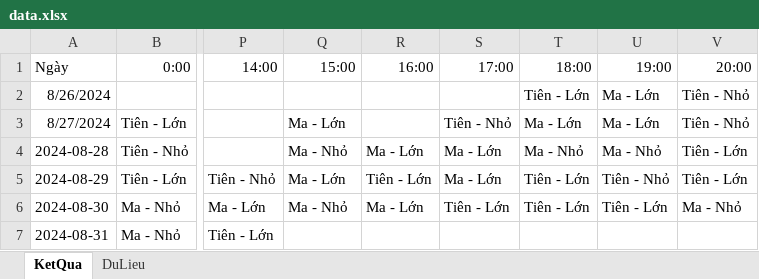
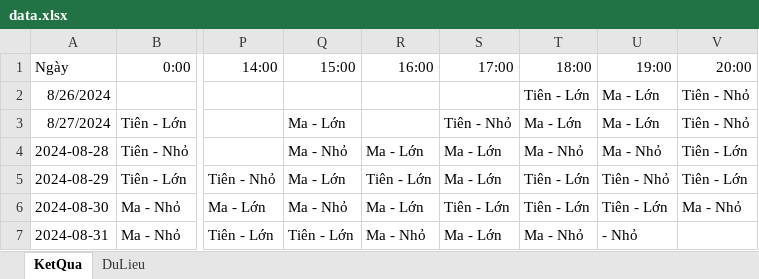
Before and after one commit to HieuNguyenSTU10/CodeLinhTinh_test, an Excel workbook: data.xlsx, sheet KetQua, drawn as a sheet; only a part is shown, gaps mark what is left out; values as stored, in another font and other column widths than the file's, no borders; the diff names each change by its address in the sheet, - before the commit and + after, or states it on an @@ line.

```diff
--- a/data.xlsx (sheet KetQua)
+++ b/data.xlsx (sheet KetQua)
-Q7 (15:00): (empty)
+Q7 (15:00): Tiên - Lớn
-R7 (16:00): (empty)
+R7 (16:00): Ma - Nhỏ
-S7 (17:00): (empty)
+S7 (17:00): Ma - Lớn
-T7 (18:00): (empty)
+T7 (18:00): Ma - Nhỏ
-U7 (19:00): (empty)
+U7 (19:00): - Nhỏ
```
Also changed, not shown: sheet DuLieu, 5 other files.
